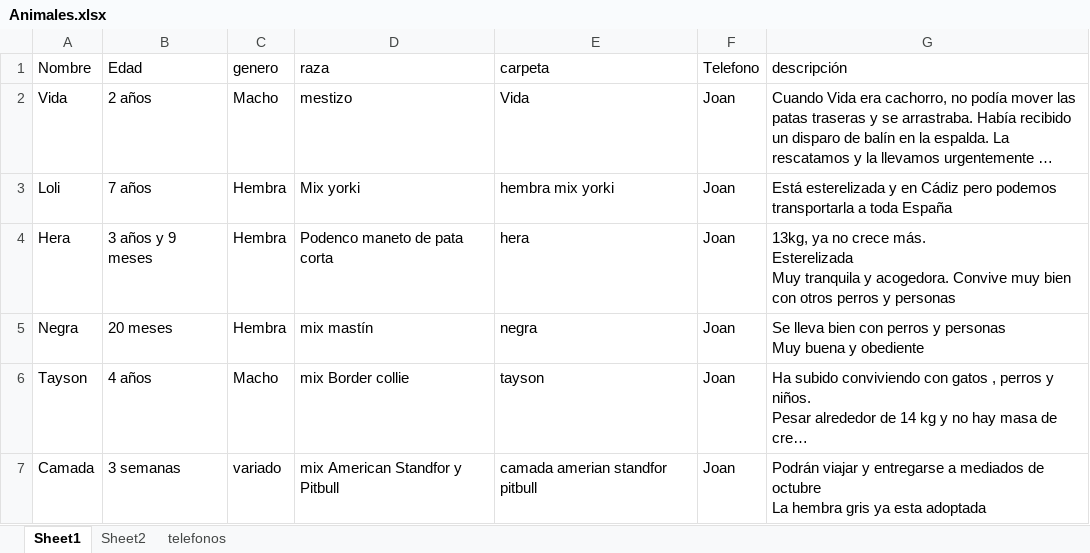
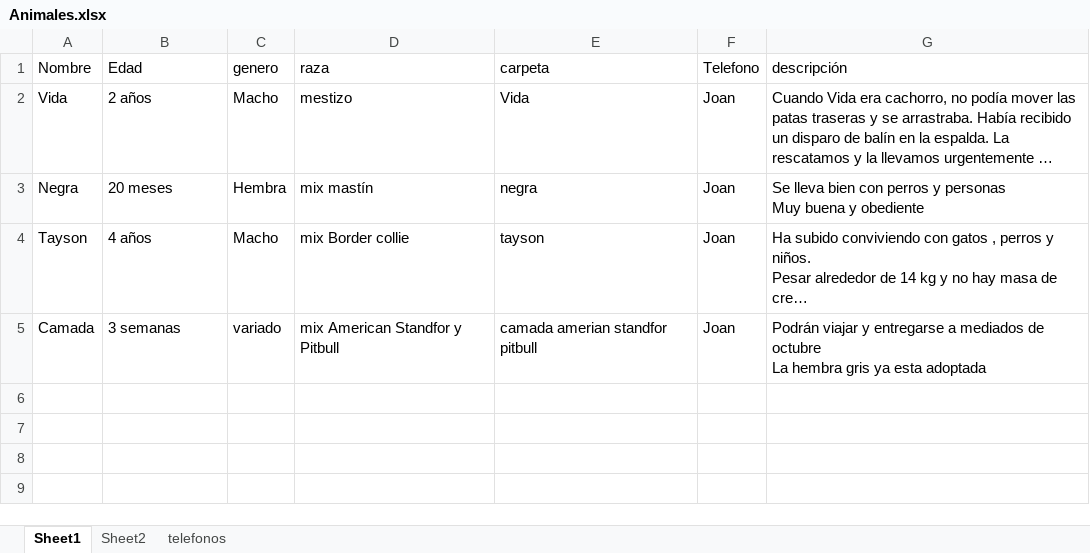
Before and after one commit to avocadolau/asociacionalmasbellas.github.io, an Excel workbook: assets/database/Animales.xlsx, sheet Sheet1, drawn as a sheet; long unchanged cells end in …; values as stored, in another font and other column widths than the file's, no borders; ↵ is a line break in a cell; the diff names each change by its address in the sheet, - before the commit and + after, or states it on an @@ line.

Commit message:
nuevos adoptados

```diff
--- a/assets/database/Animales.xlsx (sheet Sheet1)
+++ b/assets/database/Animales.xlsx (sheet Sheet1)
-row 3: Loli | 7 años | Hembra | Mix yorki | hembra mix yorki | Joan | Está esterelizada y en Cádiz pero podemos transportarla a toda España
-row 4: Hera | 3 años y 9 meses | Hembra | Podenco maneto de pata corta | hera | Joan | 13kg, ya no crece más. ↵ Esterelizada ↵ Muy tranquila y acogedora. Convive muy bien con otros perros y personas
```
Also changed, not shown: sheet Sheet2.
